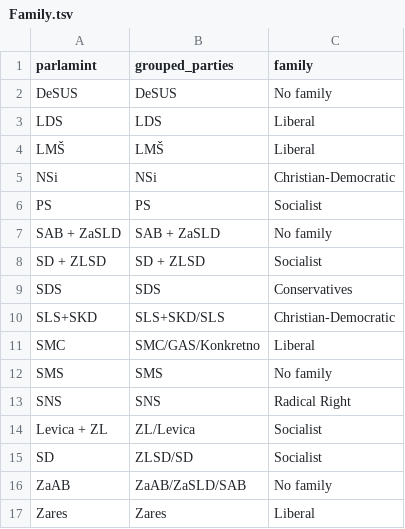
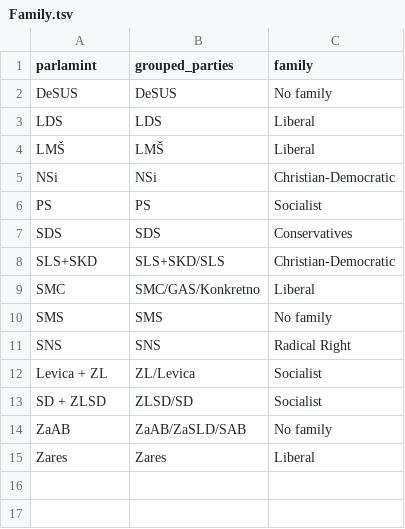
Before and after one commit to katjameden/Political_Identities, a TSV file: Results/Tables/Family.tsv, drawn as a sheet.

```diff
--- a/Results/Tables/Family.tsv
+++ b/Results/Tables/Family.tsv
@@ -6,4 +6,2 @@ NSi	NSi	Christian-Democratic
 PS	PS	Socialist
-SAB + ZaSLD	SAB + ZaSLD	No family
-SD + ZLSD	SD + ZLSD	Socialist
 SDS	SDS	Conservatives
@@ -14,3 +12,3 @@ SNS	SNS	Radical Right
 Levica + ZL	ZL/Levica	Socialist
-SD	ZLSD/SD	Socialist
+SD + ZLSD	ZLSD/SD	Socialist
 ZaAB	ZaAB/ZaSLD/SAB	No family
```
Also changed, not shown: 6 other files.
